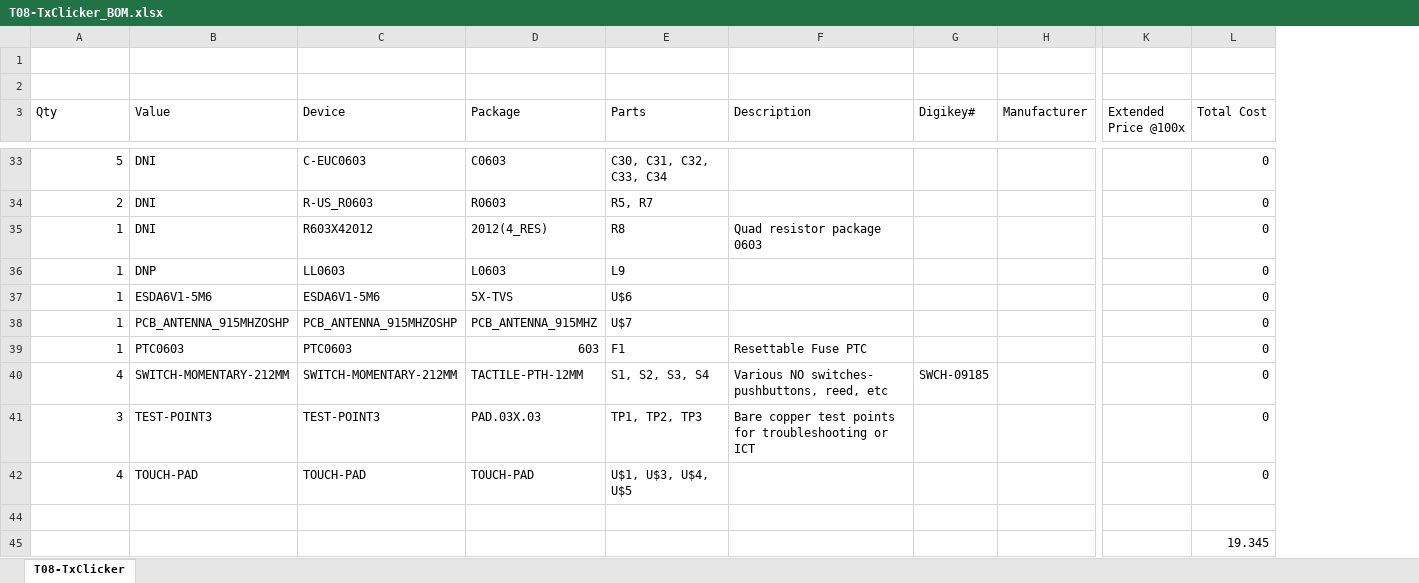
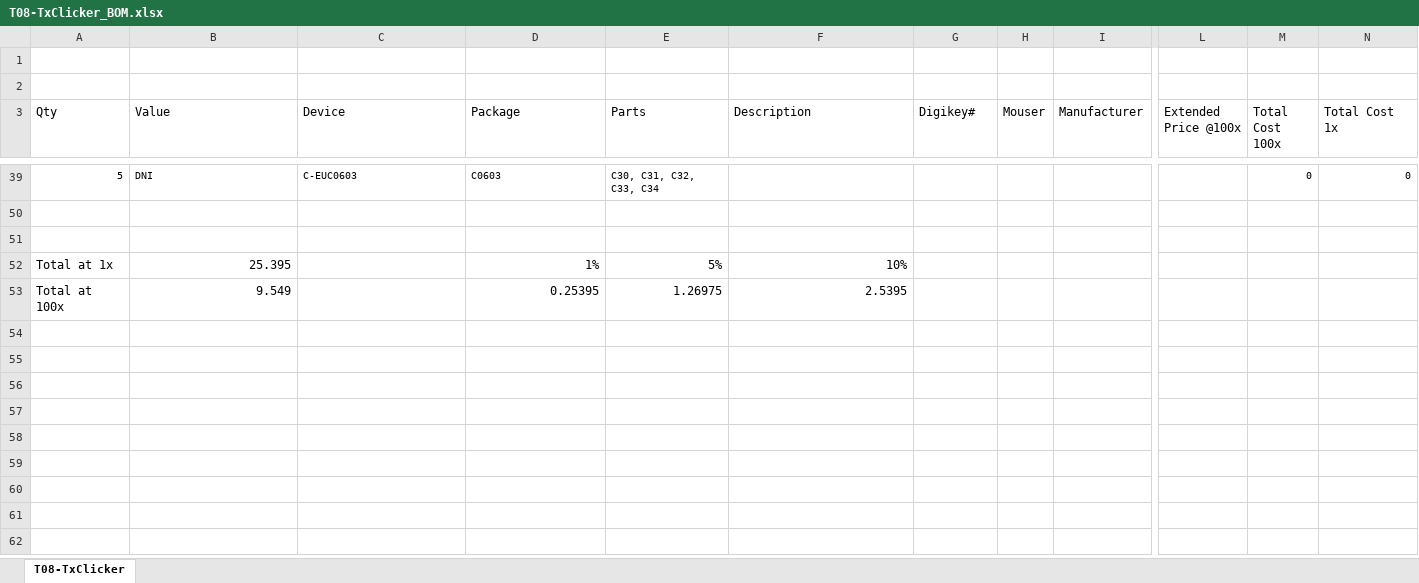
Before and after one commit to DroningOn/ECE411, an Excel workbook: Eagle/Schematics & Board Layout/Tx Board Schematic/T08-TxClicker_BOM.xlsx, sheet T08-TxClicker, drawn as a sheet; only a part is shown, gaps mark what is left out; values as stored, in another font and other column widths than the file's, no borders; conditional formats and table styles not drawn; removed rows and columns are numbered as before the commit, all else as after; rows hold the shown columns only; the diff covers the shown part only; the diff names each change by its address in the sheet, - before the commit and + after, or states it on an @@ line.

```diff
--- a/Eagle/Schematics & Board Layout/Tx Board Schematic/T08-TxClicker_BOM.xlsx (sheet T08-TxClicker)
+++ b/Eagle/Schematics & Board Layout/Tx Board Schematic/T08-TxClicker_BOM.xlsx (sheet T08-TxClicker)
+column H (Mouser), empty
-column L (Total Cost), row 33: 0; row 45: 19.345
+column M (Total Cost 100x), row 39: 0
+column N (Total Cost 1x), row 39: 0
@@ A39:E39 text size: smaller @@
-row 34: 2 | DNI | R-US_R0603 | R0603 | R5, R7 |  |  |  |  | 0
-row 35: 1 | DNI | R603X42012 | 2012(4_RES) | R8 | Quad resistor package 0603 |  |  |  | 0
-row 36: 1 | DNP | LL0603 | L0603 | L9 |  |  |  |  | 0
-row 37: 1 | ESDA6V1-5M6 | ESDA6V1-5M6 | 5X-TVS | U$6 |  |  |  |  | 0
-row 38: 1 | PCB_ANTENNA_915MHZOSHP | PCB_ANTENNA_915MHZOSHP | PCB_ANTENNA_915MHZ | U$7 |  |  |  |  | 0
-row 39: 1 | PTC0603 | PTC0603 | 603 | F1 | Resettable Fuse PTC |  |  |  | 0
-row 40: 4 | SWITCH-MOMENTARY-212MM | SWITCH-MOMENTARY-212MM | TACTILE-PTH-12MM | S1, S2, S3, S4 | Various NO switches- pushbuttons, reed, etc | SWCH-09185 |  |  | 0
-row 41: 3 | TEST-POINT3 | TEST-POINT3 | PAD.03X.03 | TP1, TP2, TP3 | Bare copper test points for troubleshooting or ICT |  |  |  | 0
-row 42: 4 | TOUCH-PAD | TOUCH-PAD | TOUCH-PAD | U$1, U$3, U$4, U$5 |  |  |  |  | 0
+row 52: Total at 1x | 25.395 |  | 1% | 5% | 10%
+row 53: Total at 100x | 9.549 |  | 0.25395 | 1.26975 | 2.5395
```
Also changed, not shown: 11 added rows, 11 removed rows, 6 edited cells and cell formats elsewhere in this sheet, hidden cells, 31 other files.
